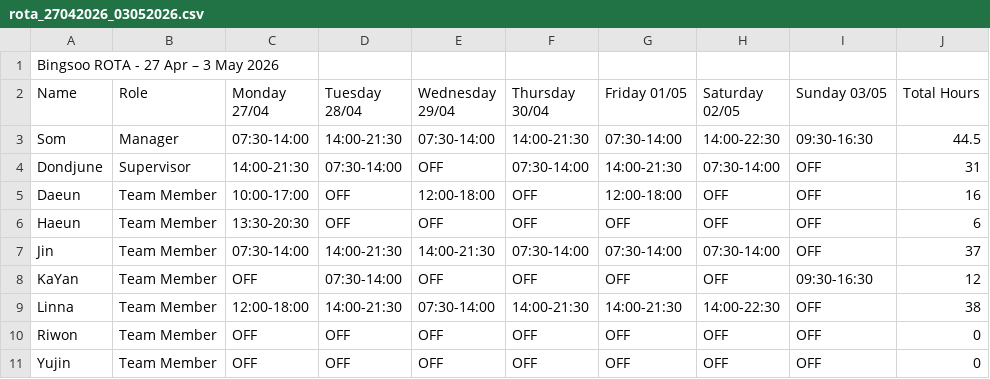
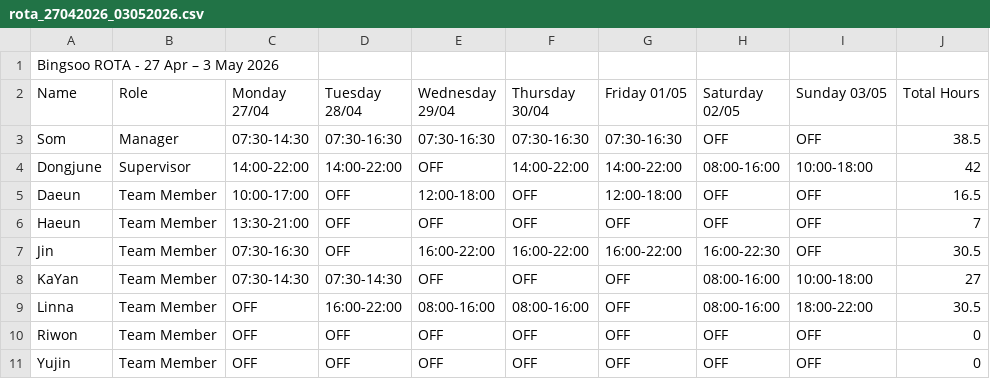
Before and after one commit to plugsopon/bingsoo-rota, a CSV file: output/rota_27042026_03052026.csv, drawn as a sheet.

Commit message:
Add ROTA CSV 27 Apr – 3 May 2026

```diff
--- a/output/rota_27042026_03052026.csv
+++ b/output/rota_27042026_03052026.csv
@@ -2,9 +2,9 @@ Bingsoo ROTA - 27 Apr – 3 May 2026
 Name,Role,Monday 27/04,Tuesday 28/04,Wednesday 29/04,Thursday 30/04,Friday 01/05,Saturday 02/05,Sunday 03/05,Total Hours
-Som,Manager,07:30-14:00,14:00-21:30,07:30-14:00,14:00-21:30,07:30-14:00,14:00-22:30,09:30-16:30,44.5
-Dondjune,Supervisor,14:00-21:30,07:30-14:00,OFF,07:30-14:00,14:00-21:30,07:30-14:00,OFF,31
-Daeun,Team Member,10:00-17:00,OFF,12:00-18:00,OFF,12:00-18:00,OFF,OFF,16
-Haeun,Team Member,13:30-20:30,OFF,OFF,OFF,OFF,OFF,OFF,6
-Jin,Team Member,07:30-14:00,14:00-21:30,14:00-21:30,07:30-14:00,07:30-14:00,07:30-14:00,OFF,37
-KaYan,Team Member,OFF,07:30-14:00,OFF,OFF,OFF,OFF,09:30-16:30,12
-Linna,Team Member,12:00-18:00,14:00-21:30,07:30-14:00,14:00-21:30,14:00-21:30,14:00-22:30,OFF,38
+Som,Manager,07:30-14:30,07:30-16:30,07:30-16:30,07:30-16:30,07:30-16:30,OFF,OFF,38.5
+Dongjune,Supervisor,14:00-22:00,14:00-22:00,OFF,14:00-22:00,14:00-22:00,08:00-16:00,10:00-18:00,42
+Daeun,Team Member,10:00-17:00,OFF,12:00-18:00,OFF,12:00-18:00,OFF,OFF,16.5
+Haeun,Team Member,13:30-21:00,OFF,OFF,OFF,OFF,OFF,OFF,7
+Jin,Team Member,07:30-16:30,OFF,16:00-22:00,16:00-22:00,16:00-22:00,16:00-22:30,OFF,30.5
+KaYan,Team Member,07:30-14:30,07:30-14:30,OFF,OFF,OFF,08:00-16:00,10:00-18:00,27
+Linna,Team Member,OFF,16:00-22:00,08:00-16:00,08:00-16:00,OFF,08:00-16:00,18:00-22:00,30.5
 Riwon,Team Member,OFF,OFF,OFF,OFF,OFF,OFF,OFF,0
```
